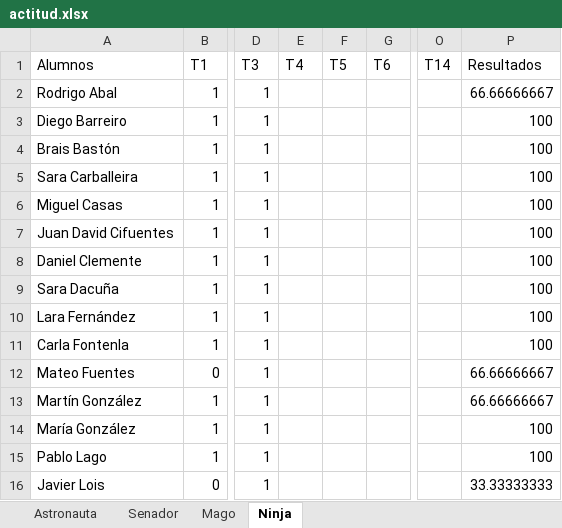
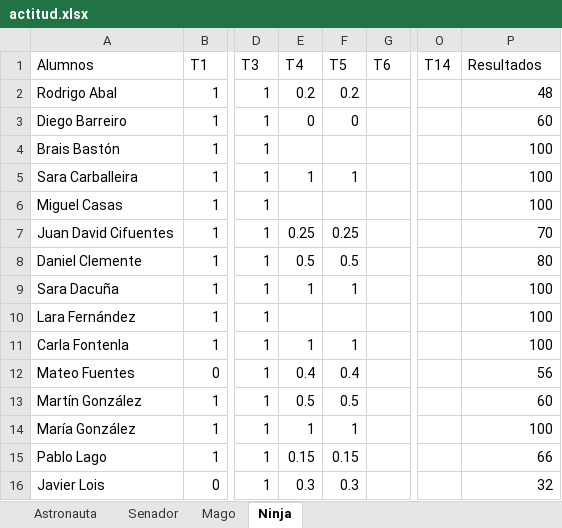
Before and after one commit to Asintota/3C, an Excel workbook: actitud.xlsx, sheet Ninja, drawn as a sheet; only a part is shown, gaps mark what is left out; values as stored, in another font and other column widths than the file's, no borders; the diff covers the shown part only; the diff names each change by its address in the sheet, - before the commit and + after, or states it on an @@ line.

```diff
--- a/actitud.xlsx (sheet Ninja)
+++ b/actitud.xlsx (sheet Ninja)
-E2 (T4): (empty)
+E2 (T4): 0.2
-F2 (T5): (empty)
+F2 (T5): 0.2
-P2 (Resultados): 66.66666667
+P2 (Resultados): 48
-E3 (T4): (empty)
+E3 (T4): 0
-F3 (T5): (empty)
+F3 (T5): 0
-P3 (Resultados): 100
+P3 (Resultados): 60
-E5 (T4): (empty)
+E5 (T4): 1
-F5 (T5): (empty)
+F5 (T5): 1
-E7 (T4): (empty)
+E7 (T4): 0.25
-F7 (T5): (empty)
+F7 (T5): 0.25
-P7 (Resultados): 100
+P7 (Resultados): 70
-E8 (T4): (empty)
+E8 (T4): 0.5
-F8 (T5): (empty)
+F8 (T5): 0.5
-P8 (Resultados): 100
+P8 (Resultados): 80
-E9 (T4): (empty)
+E9 (T4): 1
-F9 (T5): (empty)
+F9 (T5): 1
-E11 (T4): (empty)
+E11 (T4): 1
-F11 (T5): (empty)
+F11 (T5): 1
-E12 (T4): (empty)
+E12 (T4): 0.4
-F12 (T5): (empty)
+F12 (T5): 0.4
-P12 (Resultados): 66.66666667
+P12 (Resultados): 56
-E13 (T4): (empty)
+E13 (T4): 0.5
-F13 (T5): (empty)
+F13 (T5): 0.5
-P13 (Resultados): 66.66666667
+P13 (Resultados): 60
-E14 (T4): (empty)
+E14 (T4): 1
-F14 (T5): (empty)
+F14 (T5): 1
-E15 (T4): (empty)
+E15 (T4): 0.15
-F15 (T5): (empty)
+F15 (T5): 0.15
-P15 (Resultados): 100
+P15 (Resultados): 66
-E16 (T4): (empty)
+E16 (T4): 0.3
-F16 (T5): (empty)
+F16 (T5): 0.3
-P16 (Resultados): 33.33333333
+P16 (Resultados): 32
```
Also changed, not shown: 36 edited cells elsewhere in this sheet, sheet Astronauta, sheet Senador, sheet Mago, 5 other files.
